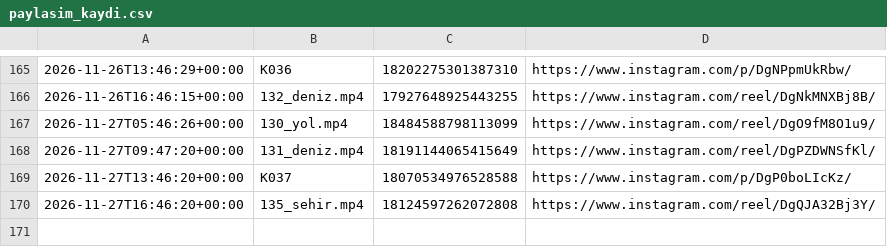
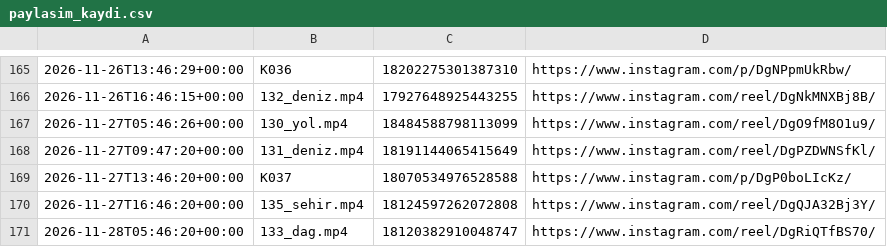
Before and after one commit to colaktanerahmet-sys/kendine-sozver, a CSV file: durum/paylasim_kaydi.csv, drawn as a sheet; only a part is shown, gaps mark what is left out; the diff names each change by its address in the sheet, - before the commit and + after, or states it on an @@ line.

Commit message:
durum: oto 2026-11-28

```diff
--- a/durum/paylasim_kaydi.csv
+++ b/durum/paylasim_kaydi.csv
+row 171: 2026-11-28T05:46:20+00:00 | 133_dag.mp4 | 18120382910048747 | https://www.instagram.com/reel/DgRiQTfBS70/
```
